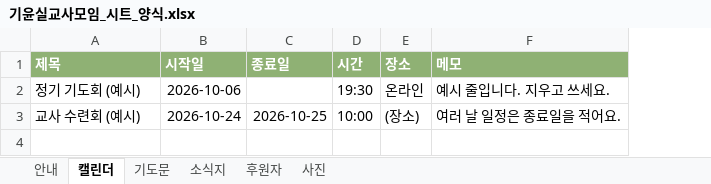
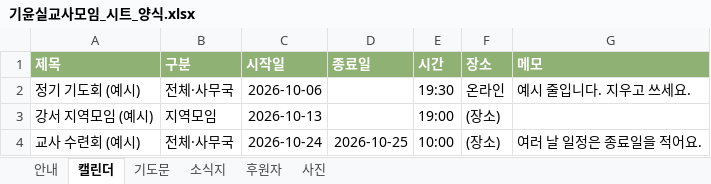
Before and after one commit to VioletWizard-lim/eduhope, an Excel workbook: template/기윤실교사모임_시트_양식.xlsx, sheet 캘린더, drawn as a sheet; values as stored, in another font and other column widths than the file's, no borders; conditional formats not drawn; addresses are those after the commit; the diff names each change by its address in the sheet, - before the commit and + after, or states it on an @@ line.

```diff
--- a/template/기윤실교사모임_시트_양식.xlsx (sheet 캘린더)
+++ b/template/기윤실교사모임_시트_양식.xlsx (sheet 캘린더)
+column B (구분), row 2: 전체·사무국; row 4: 전체·사무국
+row 3: 강서 지역모임 (예시) | 지역모임 | 2026-10-13 |  | 19:00 | (장소)
```
Also changed, not shown: sheet 안내, 7 other files.
